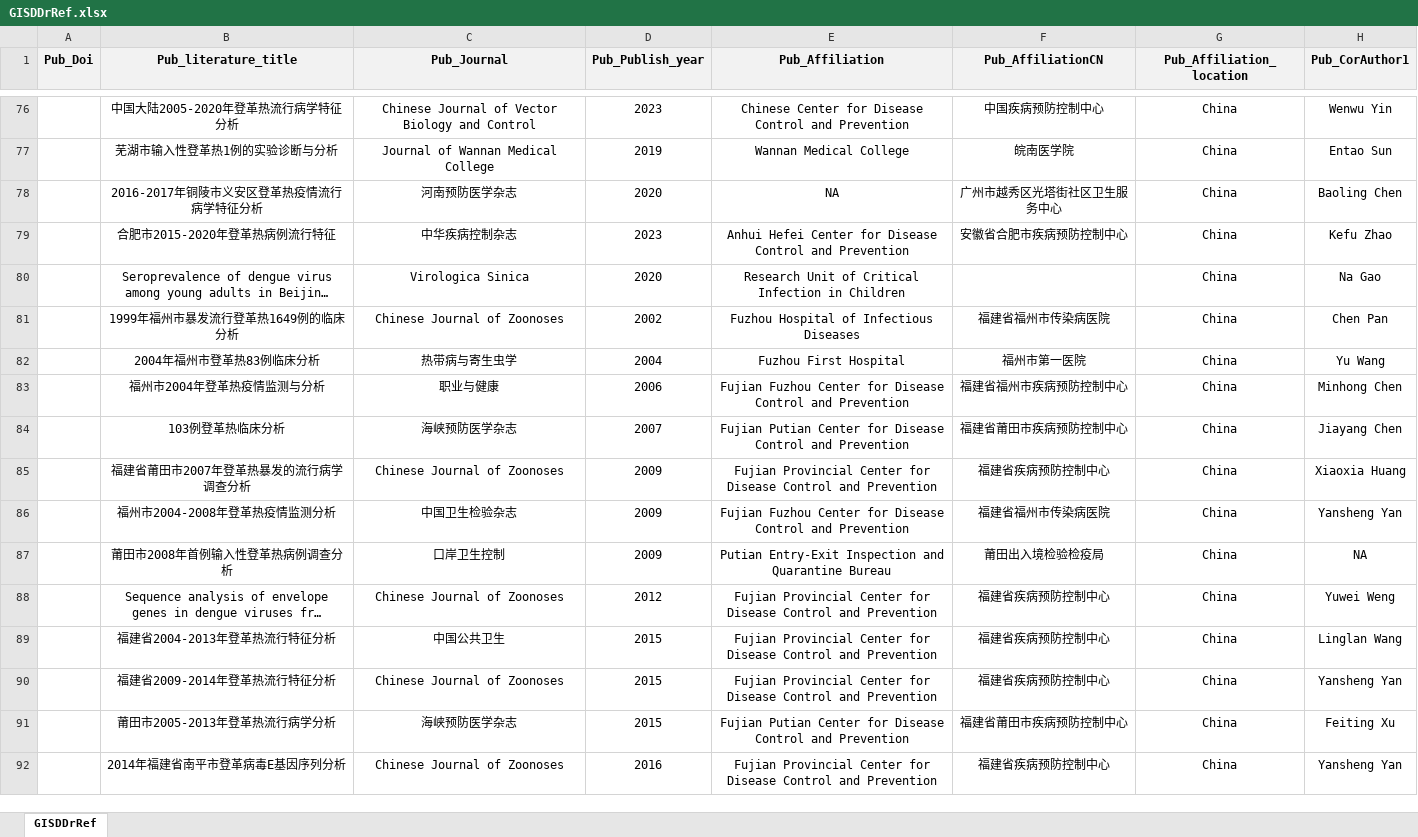
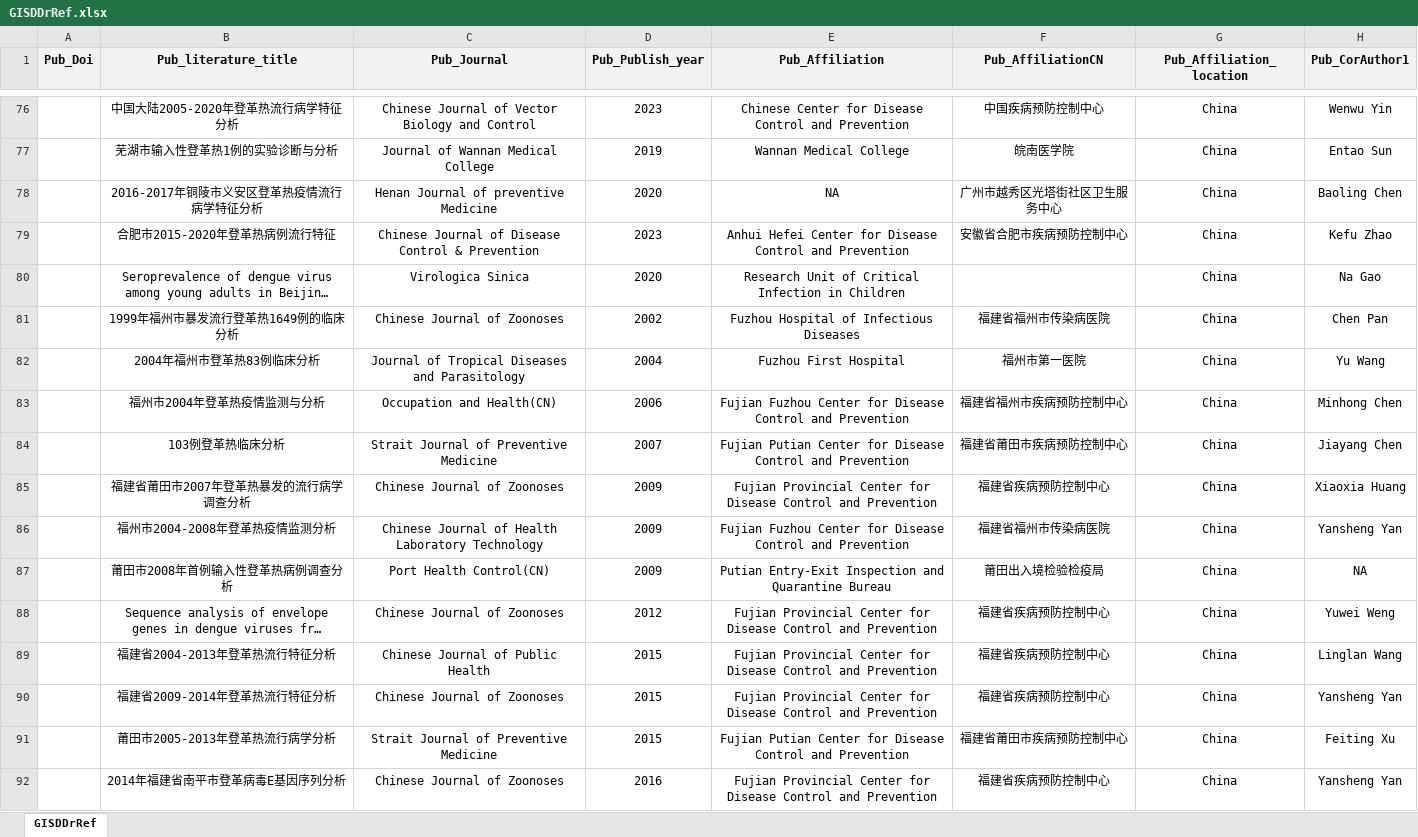
Before and after one commit to GuoXiang9399/GISDDrRef, an Excel workbook: Data/GISDDrRef.xlsx, sheet GISDDrRef, drawn as a sheet; only a part is shown, gaps mark what is left out; long unchanged cells end in …; values as stored, in another font and other column widths than the file's, no borders; the diff covers the shown part only; the diff names each change by its address in the sheet, - before the commit and + after, or states it on an @@ line.

```diff
--- a/Data/GISDDrRef.xlsx (sheet GISDDrRef)
+++ b/Data/GISDDrRef.xlsx (sheet GISDDrRef)
-C78 (Pub_Journal): 河南预防医学杂志
+C78 (Pub_Journal): Henan Journal of preventive Medicine
-C79 (Pub_Journal): 中华疾病控制杂志
+C79 (Pub_Journal): Chinese Journal of Disease Control & Prevention
-C82 (Pub_Journal): 热带病与寄生虫学
+C82 (Pub_Journal): Journal of Tropical Diseases and Parasitology
-C83 (Pub_Journal): 职业与健康
+C83 (Pub_Journal): Occupation and Health(CN)
-C84 (Pub_Journal): 海峡预防医学杂志
+C84 (Pub_Journal): Strait Journal of Preventive Medicine
-C86 (Pub_Journal): 中国卫生检验杂志
+C86 (Pub_Journal): Chinese Journal of Health Laboratory Technology
-C87 (Pub_Journal): 口岸卫生控制
+C87 (Pub_Journal): Port Health Control(CN)
-C89 (Pub_Journal): 中国公共卫生
+C89 (Pub_Journal): Chinese Journal of Public Health
-C91 (Pub_Journal): 海峡预防医学杂志
+C91 (Pub_Journal): Strait Journal of Preventive Medicine
```
Also changed, not shown: 2 added rows and 111 edited cells elsewhere in this sheet, 2 other files.
